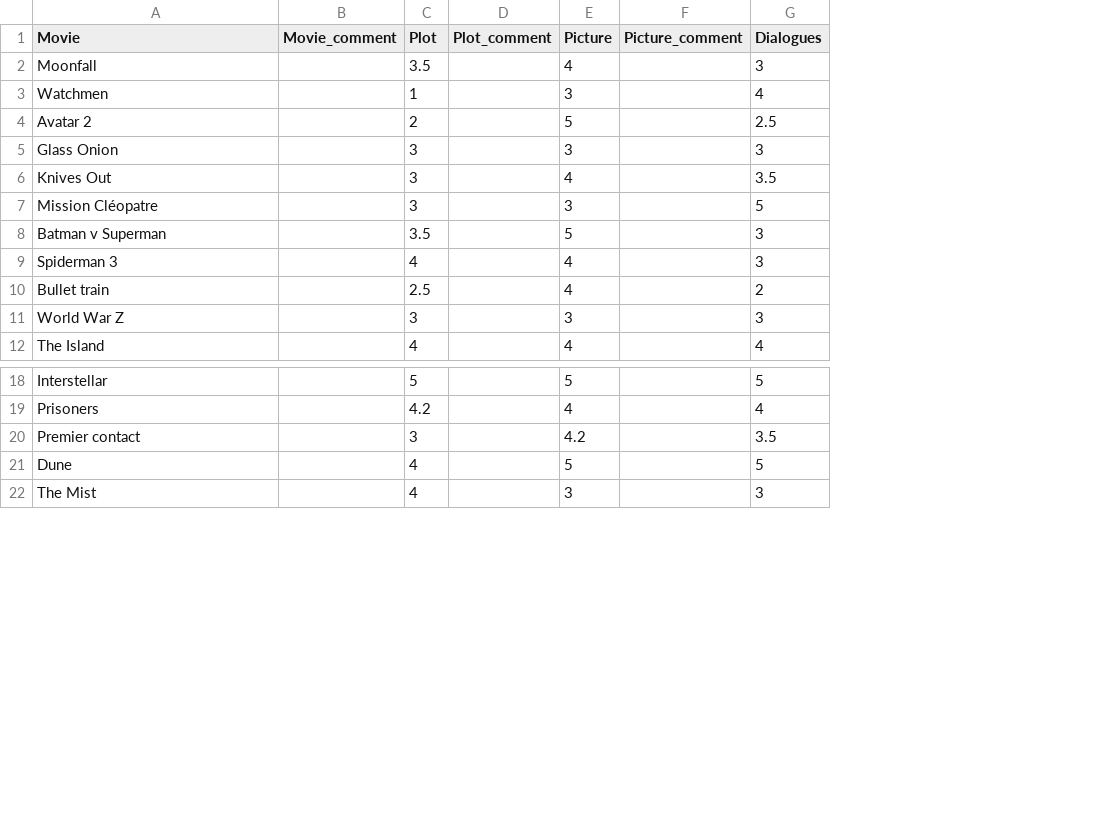
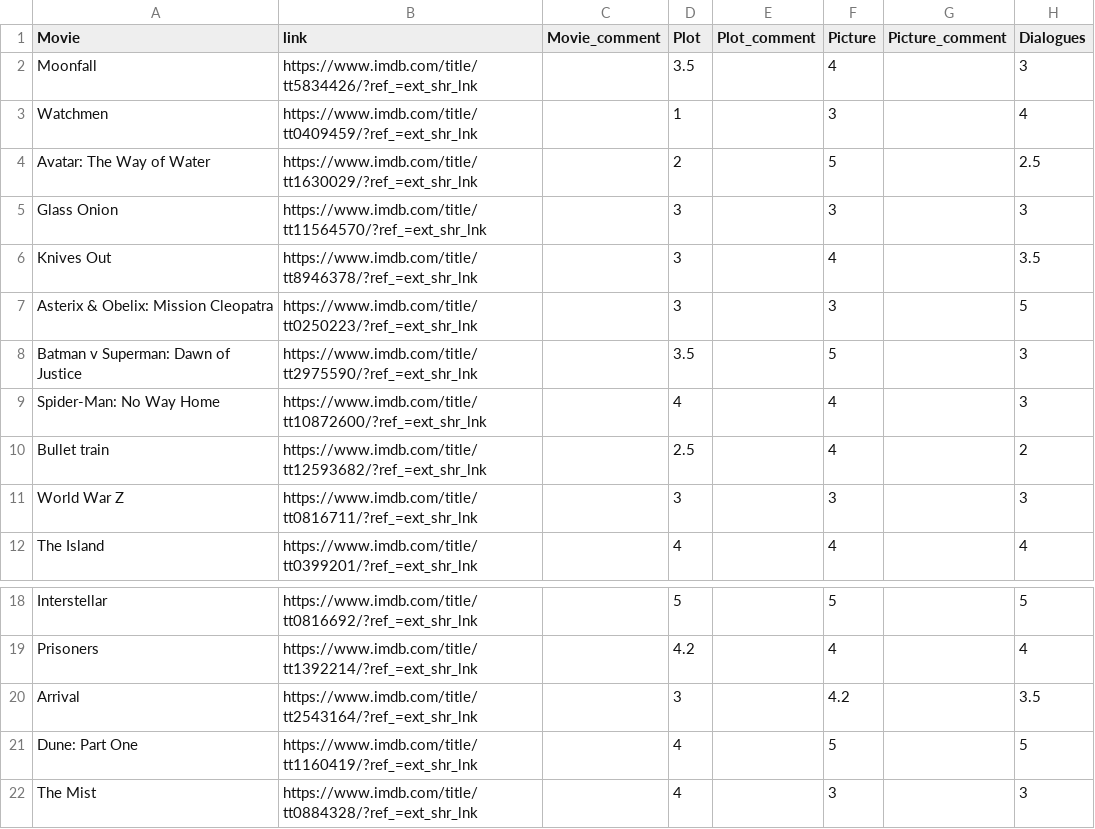
Before and after one commit to VincentCavez/personalwebsite, a CSV file: public/flows/moviescores.csv, drawn as a sheet; only a part is shown, gaps mark what is left out; the diff names each change by its address in the sheet, - before the commit and + after, or states it on an @@ line.

```diff
--- a/public/flows/moviescores.csv
+++ b/public/flows/moviescores.csv
+column B (link), rows 2-12: https://www.imdb.com/title/tt5834426/?ref_=ext_shr_lnk | https://www.imdb.com/title/tt0409459/?ref_=ext_shr_lnk | https://www.imdb.com/title/tt1630029/?ref_=ext_shr_lnk | https://www.imdb.com/title/tt11564570/?ref_=ext_shr_lnk | https://www.imdb.com/title/tt8946378/?ref_=ext_shr_lnk | https://www.imdb.com/title/tt0250223/?ref_=ext_shr_lnk | https://www.imdb.com/title/tt2975590/?ref_=ext_shr_lnk | https://www.imdb.com/title/tt10872600/?ref_=ext_shr_lnk | https://www.imdb.com/title/tt12593682/?ref_=ext_shr_lnk | https://www.imdb.com/title/tt0816711/?ref_=ext_shr_lnk | https://www.imdb.com/title/tt0399201/?ref_=ext_shr_lnk; rows 18-22: https://www.imdb.com/title/tt0816692/?ref_=ext_shr_lnk | https://www.imdb.com/title/tt1392214/?ref_=ext_shr_lnk | https://www.imdb.com/title/tt2543164/?ref_=ext_shr_lnk | https://www.imdb.com/title/tt1160419/?ref_=ext_shr_lnk | https://www.imdb.com/title/tt0884328/?ref_=ext_shr_lnk
-A4 (Movie): Avatar 2
+A4 (Movie): Avatar: The Way of Water
-A7 (Movie): Mission Cléopatre
+A7 (Movie): Asterix & Obelix: Mission Cleopatra
-A8 (Movie): Batman v Superman
+A8 (Movie): Batman v Superman: Dawn of Justice
-A9 (Movie): Spiderman 3
+A9 (Movie): Spider-Man: No Way Home
-A20 (Movie): Premier contact
+A20 (Movie): Arrival
-A21 (Movie): Dune
+A21 (Movie): Dune: Part One
```
Also changed, not shown: 1 other file.
